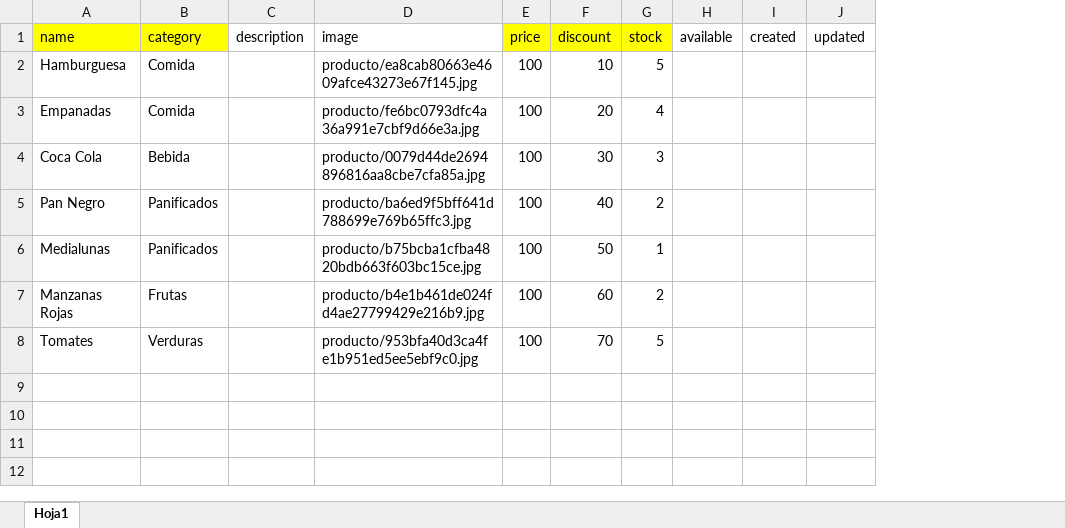
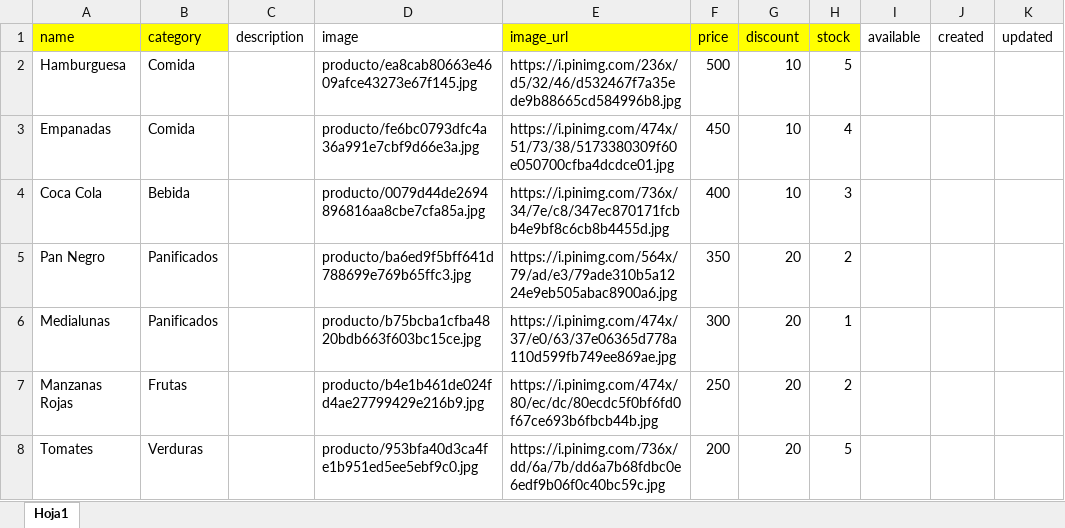
Before and after one commit to No-Country-simulation/Antojitos_Ecommerce, an Excel workbook: productos/data/info_productos.xlsx, sheet Hoja1, drawn as a sheet; values as stored, in another font and other column widths than the file's, no borders; addresses are those after the commit; the diff names each change by its address in the sheet, - before the commit and + after, or states it on an @@ line.

Commit message:
Update_image URL

```diff
--- a/productos/data/info_productos.xlsx (sheet Hoja1)
+++ b/productos/data/info_productos.xlsx (sheet Hoja1)
+column E (image_url), rows 2-8: https://i.pinimg.com/236x/d5/32/46/d532467f7a35ede9b88665cd584996b8.jpg | https://i.pinimg.com/474x/51/73/38/5173380309f60e050700cfba4dcdce01.jpg | https://i.pinimg.com/736x/34/7e/c8/347ec870171fcbb4e9bf8c6cb8b4455d.jpg | https://i.pinimg.com/564x/79/ad/e3/79ade310b5a1224e9eb505abac8900a6.jpg | https://i.pinimg.com/474x/37/e0/63/37e06365d778a110d599fb749ee869ae.jpg | https://i.pinimg.com/474x/80/ec/dc/80ecdc5f0bf6fd0f67ce693b6fbcb44b.jpg | https://i.pinimg.com/736x/dd/6a/7b/dd6a7b68fdbc0e6edf9b06f0c40bc59c.jpg
-F2 (price): 100
+F2 (price): 500
-F3 (price): 100
+F3 (price): 450
-G3 (discount): 20
+G3 (discount): 10
-F4 (price): 100
+F4 (price): 400
-G4 (discount): 30
+G4 (discount): 10
-F5 (price): 100
+F5 (price): 350
-G5 (discount): 40
+G5 (discount): 20
-F6 (price): 100
+F6 (price): 300
-G6 (discount): 50
+G6 (discount): 20
-F7 (price): 100
+F7 (price): 250
-G7 (discount): 60
+G7 (discount): 20
-F8 (price): 100
+F8 (price): 200
-G8 (discount): 70
+G8 (discount): 20
```
Also changed, not shown: 9 other files.
